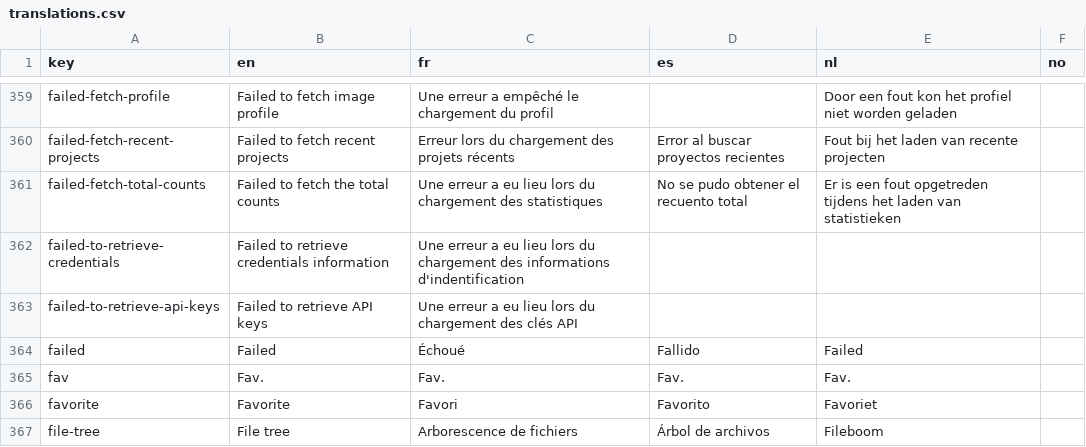
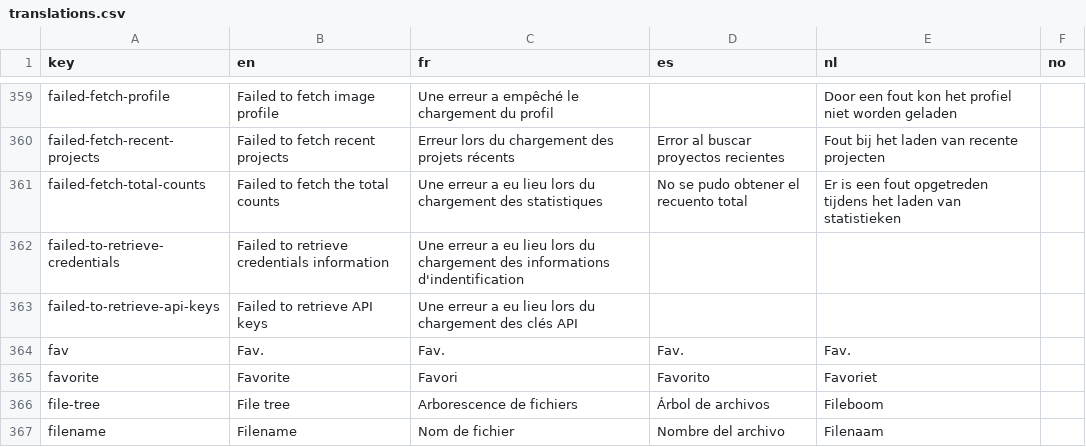
Before and after one commit to Cytomine-ULiege/bigpicture-cytomine-web-ui, a CSV file: src/locales/translations.csv, drawn as a sheet; only a part is shown, gaps mark what is left out; the shorter side is filled out with more unchanged rows.

Commit message:
fix: remove duplicated translation

```diff
--- a/src/locales/translations.csv
+++ b/src/locales/translations.csv
@@ -363,3 +363,2 @@ failed-to-retrieve-credentials,Failed to retrieve credentials information,Une er
 failed-to-retrieve-api-keys,Failed to retrieve API keys,Une erreur a eu lieu lors du chargement des clés API
-failed,Failed,Échoué,Fallido,Failed
 fav,Fav.,Fav.,Fav.,Fav.
```
